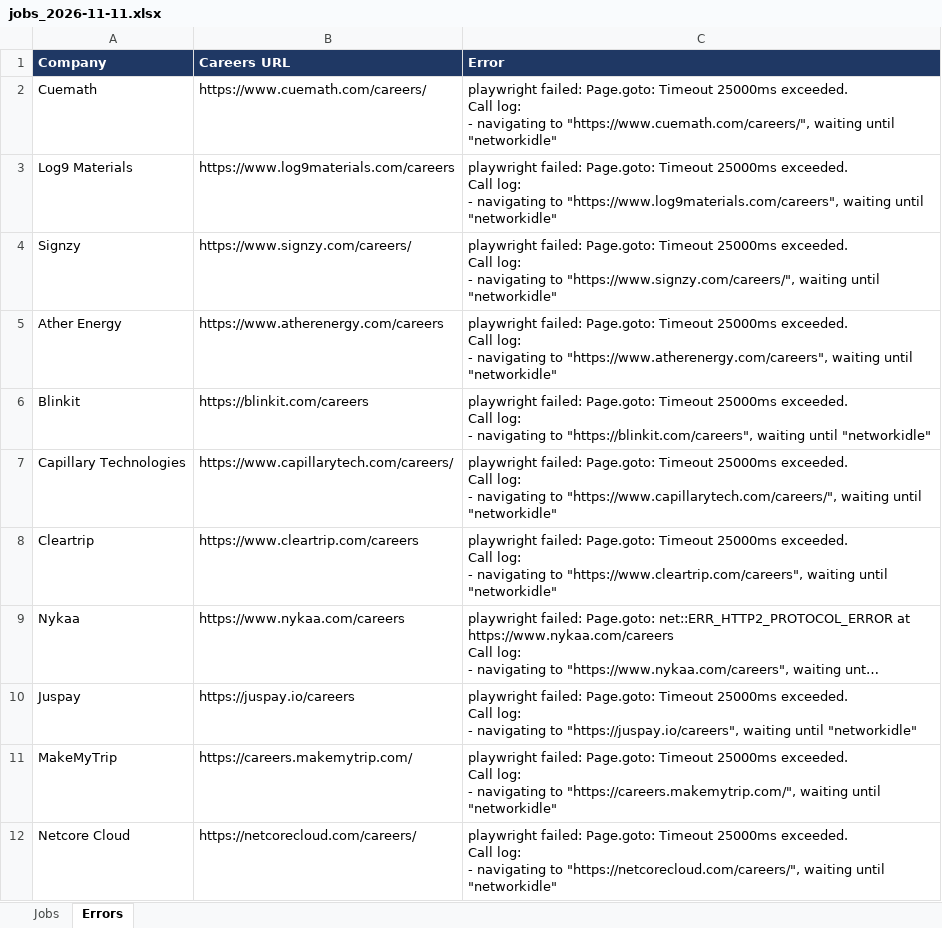
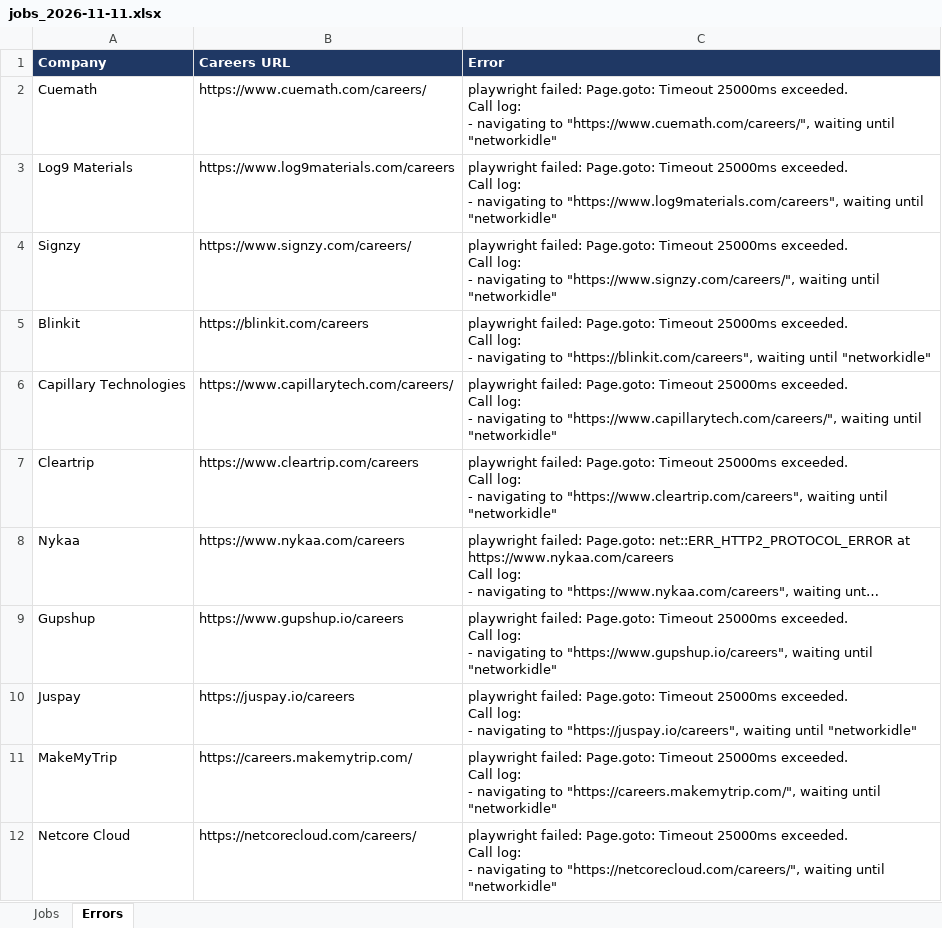
Before and after one commit to Lakshhiitaaa/JobTracker, an Excel workbook: reports/jobs_2026-11-11.xlsx, sheet Errors, drawn as a sheet; only a part is shown; long unchanged cells end in …; values as stored, in another font and other column widths than the file's, no borders; removed rows and columns are numbered as before the commit, all else as after; ↵ is a line break in a cell; the diff covers the shown part only; the diff names each change by its address in the sheet, - before the commit and + after, or states it on an @@ line.

```diff
--- a/reports/jobs_2026-11-11.xlsx (sheet Errors)
+++ b/reports/jobs_2026-11-11.xlsx (sheet Errors)
-row 5: Ather Energy | https://www.atherenergy.com/careers | playwright failed: Page.goto: Timeout 25000ms exceeded. ↵ Call log: ↵ - navigating to "https://www.atherenergy.com/careers", waiting until "networkidle"
+row 9: Gupshup | https://www.gupshup.io/careers | playwright failed: Page.goto: Timeout 25000ms exceeded. ↵ Call log: ↵ - navigating to "https://www.gupshup.io/careers", waiting until "networkidle"
```
Also changed, not shown: 2 added rows and 3 removed rows elsewhere in this sheet, sheet Jobs, 1 other file.
